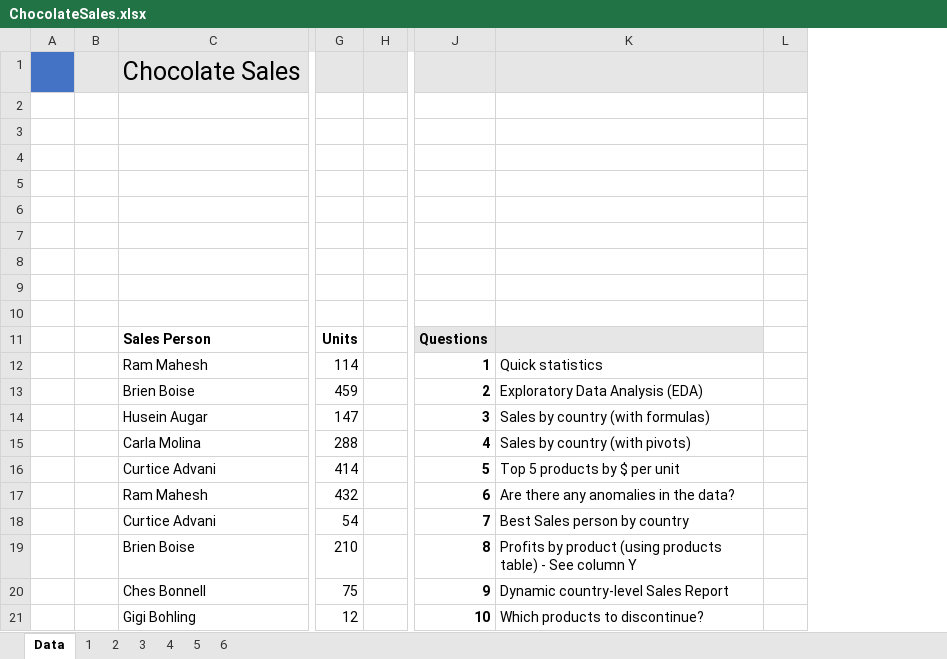
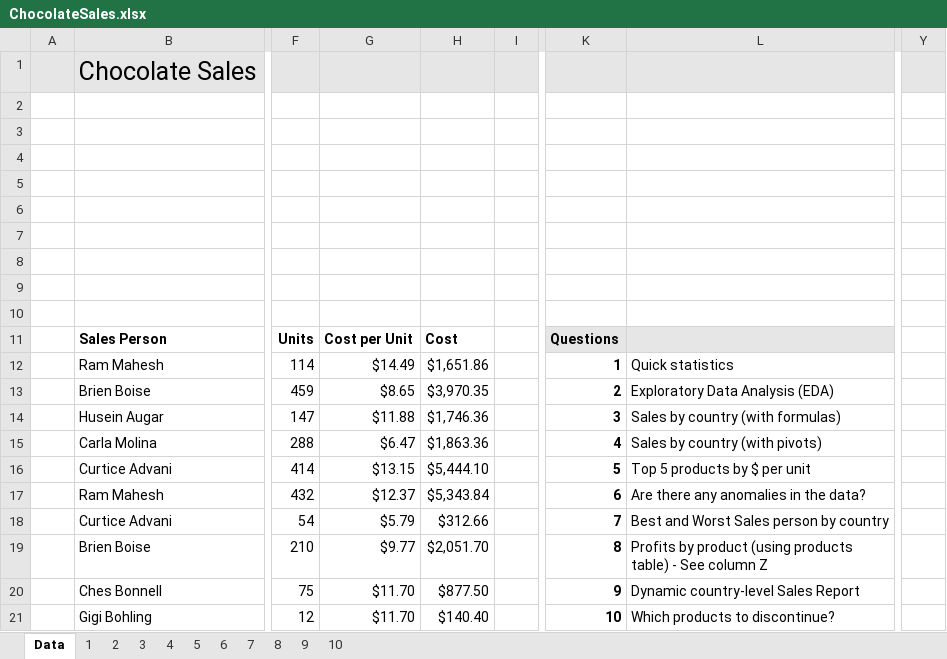
Before and after one commit to Kanikamittal99/Excel-DataAnalysis, an Excel workbook: ChocolateSales.xlsx, sheet Data, drawn as a sheet; only a part is shown, gaps mark what is left out; values as stored, in another font and other column widths than the file's, no borders; charts and pictures and table styles not drawn; removed rows and columns are numbered as before the commit, all else as after; the diff names each change by its address in the sheet, - before the commit and + after, or states it on an @@ line.

```diff
--- a/ChocolateSales.xlsx (sheet Data)
+++ b/ChocolateSales.xlsx (sheet Data)
+sheet tab: 7
+sheet tab: 8
+sheet tab: 9
+sheet tab: 10
-column B, empty
+column G, rows 11-21: Cost per Unit | $14.49 | $8.65 | $11.88 | $6.47 | $13.15 | $12.37 | $5.79 | $9.77 | $11.70 | $11.70
+column H, rows 11-21: Cost | $1,651.86 | $3,970.35 | $1,746.36 | $1,863.36 | $5,444.10 | $5,343.84 | $312.66 | $2,051.70 | $877.50 | $140.40
-column L, empty
+column Y, empty
-A1 fill: #4472C4
+A1 fill: #E7E6E6
-L18: Best Sales person by country
+L18: Best and Worst Sales person by country
-L19: …See column Y
+L19: …See column Z
```
Also changed, not shown: formulas that keep their value, charts or pictures.
